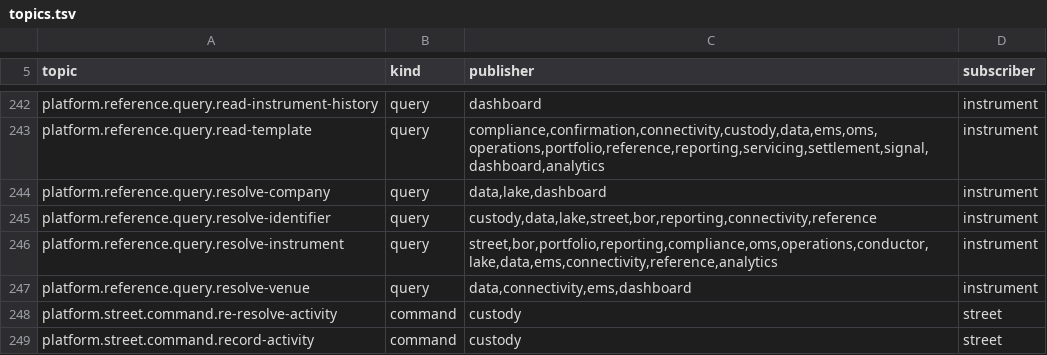
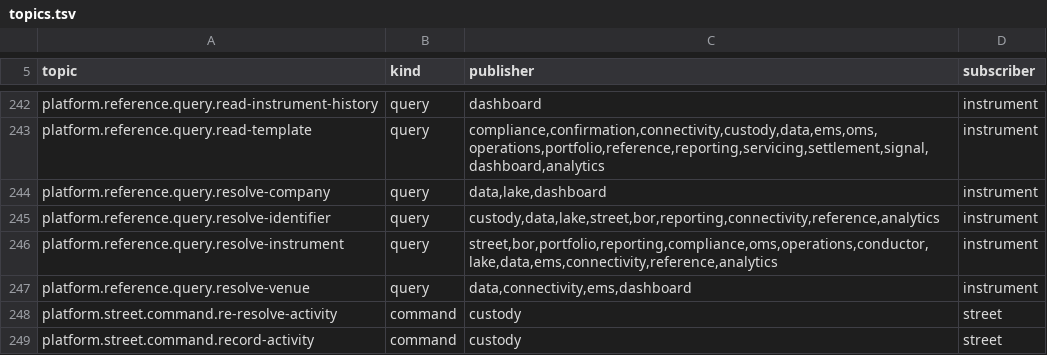
Before and after one commit to open-meridian/meridian-core, a TSV file: deploy/topics.tsv, drawn as a sheet; only a part is shown, gaps mark what is left out.

```diff
--- a/deploy/topics.tsv
+++ b/deploy/topics.tsv
@@ -244,3 +244,3 @@ platform.reference.query.read-template	query	compliance,confirmation,connectivit
 platform.reference.query.resolve-company	query	data,lake,dashboard	instrument
-platform.reference.query.resolve-identifier	query	custody,data,lake,street,bor,reporting,connectivity,reference	instrument
+platform.reference.query.resolve-identifier	query	custody,data,lake,street,bor,reporting,connectivity,reference,analytics	instrument
 platform.reference.query.resolve-instrument	query	street,bor,portfolio,reporting,compliance,oms,operations,conductor,lake,data,ems,connectivity,reference,analytics	instrument
```
Also changed, not shown: 12 other files.
